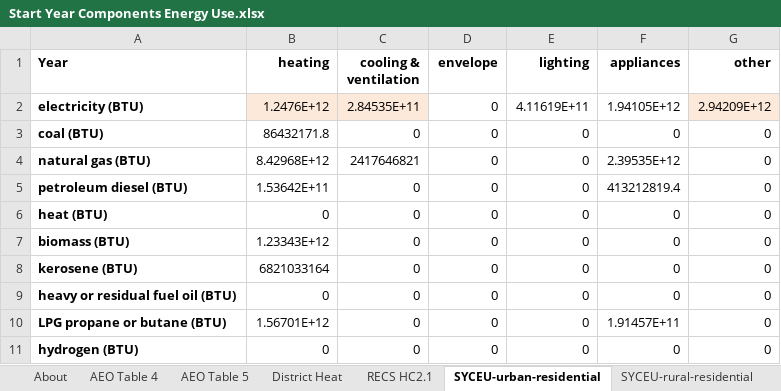
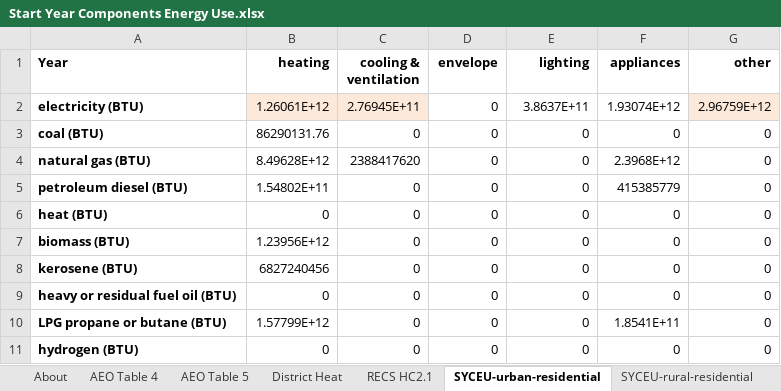
Before and after one commit to EnergyInnovation/eps-northdakota, an Excel workbook: InputData/bldgs/SYCEU/Start Year Components Energy Use.xlsx, sheet SYCEU-urban-residential, drawn as a sheet; values as stored, in another font and other column widths than the file's, no borders; the diff names each change by its address in the sheet, - before the commit and + after, or states it on an @@ line.

```diff
--- a/InputData/bldgs/SYCEU/Start Year Components Energy Use.xlsx (sheet SYCEU-urban-residential)
+++ b/InputData/bldgs/SYCEU/Start Year Components Energy Use.xlsx (sheet SYCEU-urban-residential)
-B2 (heating): 1.2476E+12
+B2 (heating): 1.26061E+12
-C2 (cooling & ventilation): 2.84535E+11
+C2 (cooling & ventilation): 2.76945E+11
-E2 (lighting): 4.11619E+11
+E2 (lighting): 3.8637E+11
-F2 (appliances): 1.94105E+12
+F2 (appliances): 1.93074E+12
-G2 (other): 2.94209E+12
+G2 (other): 2.96759E+12
-B3 (heating): 86432171.8
+B3 (heating): 86290131.76
-B4 (heating): 8.42968E+12
+B4 (heating): 8.49628E+12
-C4 (cooling & ventilation): 2417646821
+C4 (cooling & ventilation): 2388417620
-F4 (appliances): 2.39535E+12
+F4 (appliances): 2.3968E+12
-B5 (heating): 1.53642E+11
+B5 (heating): 1.54802E+11
-F5 (appliances): 413212819.4
+F5 (appliances): 415385779
-B7 (heating): 1.23343E+12
+B7 (heating): 1.23956E+12
-B8 (heating): 6821033164
+B8 (heating): 6827240456
-B10 (heating): 1.56701E+12
+B10 (heating): 1.57799E+12
-F10 (appliances): 1.91457E+11
+F10 (appliances): 1.8541E+11
```
Also changed, not shown: sheet SYCEU-rural-residential, sheet SYCEU-commercial, InputData/bldgs/SYDEC/Start Year Distributed Electricity Capacity.xlsx, InputData/ctrl-settings/EoSEUwGDPiR/Elasticity of Sectoral Energy Use wrt Per Capita GDP in Recession.xlsx, 46 other files.
